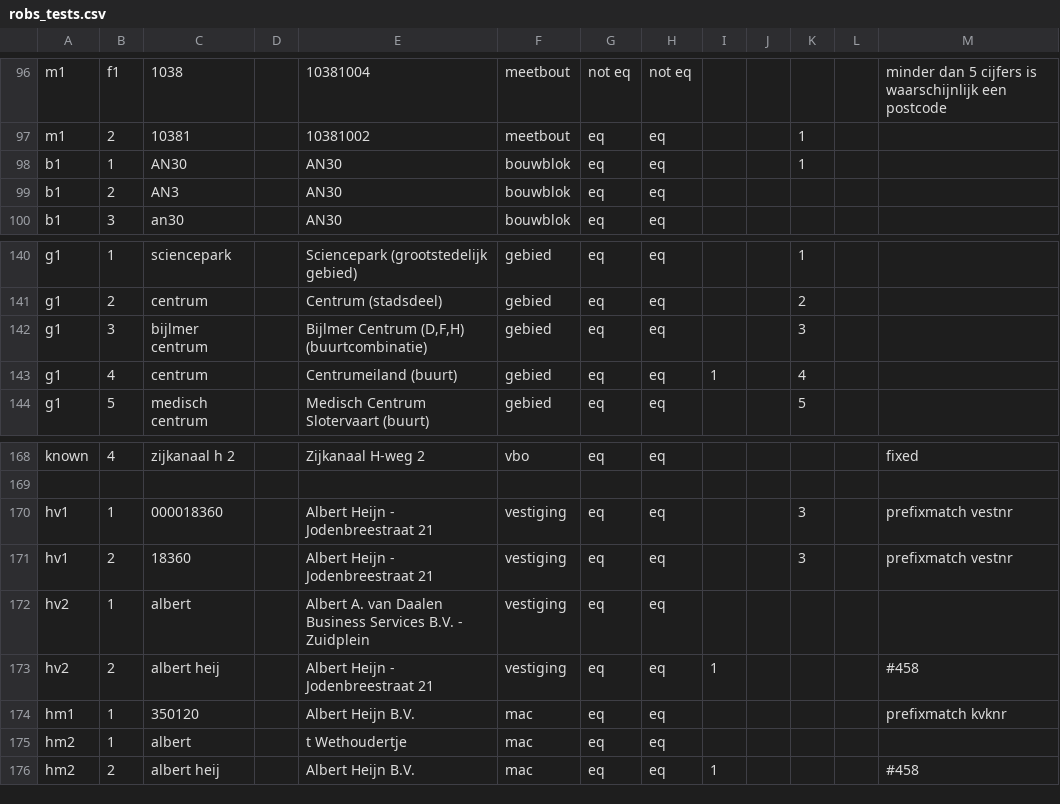
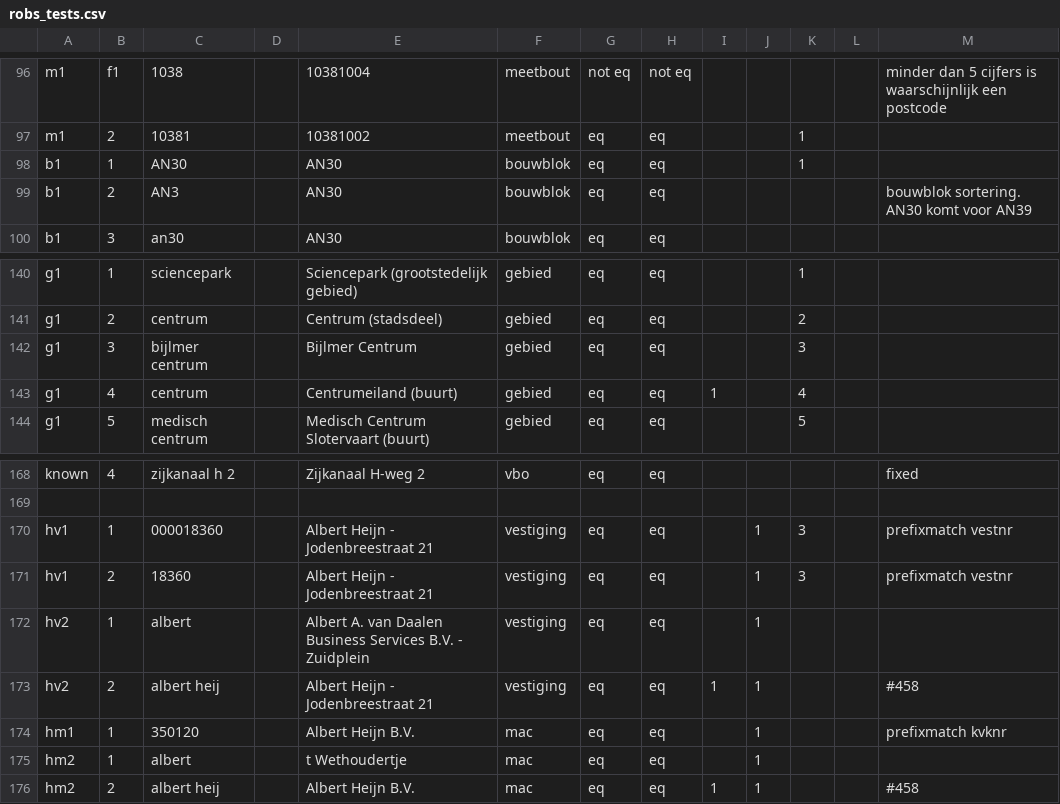
Before and after one commit to DatapuntAmsterdam/atlas_search_tests, a CSV file: src/robs_tests.csv, drawn as a sheet; only a part is shown, gaps mark what is left out.

Commit message:
fix search tests

```diff
--- a/src/robs_tests.csv
+++ b/src/robs_tests.csv
@@ -98,3 +98,3 @@ m1,2,10381,,10381002,meetbout,eq,eq,,,1,,
 b1,1,AN30,,AN30,bouwblok,eq,eq,,,1,,
-b1,2,AN3,,AN30,bouwblok,eq,eq,,,,,
+b1,2,AN3,,AN30,bouwblok,eq,eq,,,,,bouwblok sortering. AN30 komt voor AN39
 b1,3,an30,,AN30,bouwblok,eq,eq,,,,,
@@ -141,3 +141,3 @@ g1,1,sciencepark,,Sciencepark (grootstedelijk gebied),gebied,eq,eq,,,1,,
 g1,2,centrum,,Centrum (stadsdeel),gebied,eq,eq,,,2,,
-g1,3,bijlmer centrum,,"Bijlmer Centrum (D,F,H) (buurtcombinatie)",gebied,eq,eq,,,3,,
+g1,3,bijlmer centrum,,Bijlmer Centrum,gebied,eq,eq,,,3,,
 g1,4,centrum,,Centrumeiland (buurt),gebied,eq,eq,1,,4,,
@@ -169,8 +169,8 @@ known,4,zijkanaal h 2,,Zijkanaal H-weg 2,vbo,eq,eq,,,,,fixed
 ,,,,,,,,,,,,
-hv1,1,000018360,,Albert Heijn - Jodenbreestraat 21,vestiging,eq,eq,,,3,,prefixmatch vestnr
-hv1,2,18360,,Albert Heijn - Jodenbreestraat 21,vestiging,eq,eq,,,3,,prefixmatch vestnr
-hv2,1,albert,,Albert A. van Daalen Business Services B.V. - Zuidplein,vestiging,eq,eq,,,,,
-hv2,2,albert heij,,Albert Heijn - Jodenbreestraat 21,vestiging,eq,eq,1,,,,#458
-hm1,1,350120,,Albert Heijn B.V.,mac,eq,eq,,,,,prefixmatch kvknr
-hm2,1,albert,,t Wethoudertje,mac,eq,eq,,,,,
-hm2,2,albert heij,,Albert Heijn B.V.,mac,eq,eq,1,,,,#458
+hv1,1,000018360,,Albert Heijn - Jodenbreestraat 21,vestiging,eq,eq,,1,3,,prefixmatch vestnr
+hv1,2,18360,,Albert Heijn - Jodenbreestraat 21,vestiging,eq,eq,,1,3,,prefixmatch vestnr
+hv2,1,albert,,Albert A. van Daalen Business Services B.V. - Zuidplein,vestiging,eq,eq,,1,,,
+hv2,2,albert heij,,Albert Heijn - Jodenbreestraat 21,vestiging,eq,eq,1,1,,,#458
+hm1,1,350120,,Albert Heijn B.V.,mac,eq,eq,,1,,,prefixmatch kvknr
+hm2,1,albert,,t Wethoudertje,mac,eq,eq,,1,,,
+hm2,2,albert heij,,Albert Heijn B.V.,mac,eq,eq,1,1,,,#458
```
